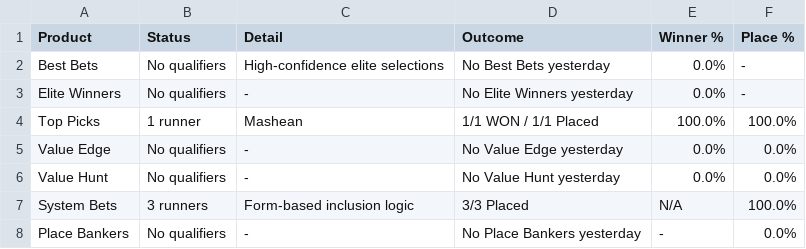
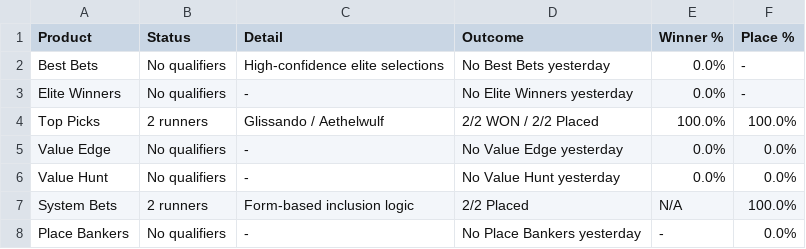
Before and after one commit to puntingiq/puntingiq-site, a CSV file: reports/latest/web_product_status.csv, drawn as a sheet.

```diff
--- a/reports/latest/web_product_status.csv
+++ b/reports/latest/web_product_status.csv
@@ -3,6 +3,6 @@ Best Bets,No qualifiers,High-confidence elite selections,No Best Bets yesterday,
 Elite Winners,No qualifiers,-,No Elite Winners yesterday,0.0%,-
-Top Picks,1 runner,Mashean,1/1 WON / 1/1 Placed,100.0%,100.0%
+Top Picks,2 runners,Glissando / Aethelwulf,2/2 WON / 2/2 Placed,100.0%,100.0%
 Value Edge,No qualifiers,-,No Value Edge yesterday,0.0%,0.0%
 Value Hunt,No qualifiers,-,No Value Hunt yesterday,0.0%,0.0%
-System Bets,3 runners,Form-based inclusion logic,3/3 Placed,N/A,100.0%
+System Bets,2 runners,Form-based inclusion logic,2/2 Placed,N/A,100.0%
 Place Bankers,No qualifiers,-,No Place Bankers yesterday,-,0.0%
```
Also changed, not shown: reports/latest/web_race_by_race_summary.csv, reports/latest/web_system_bets_results.csv, 17 other files.
